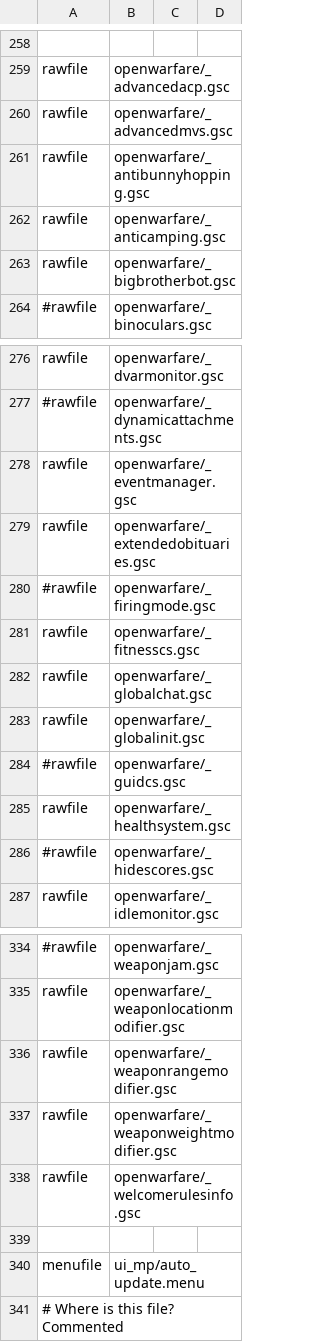
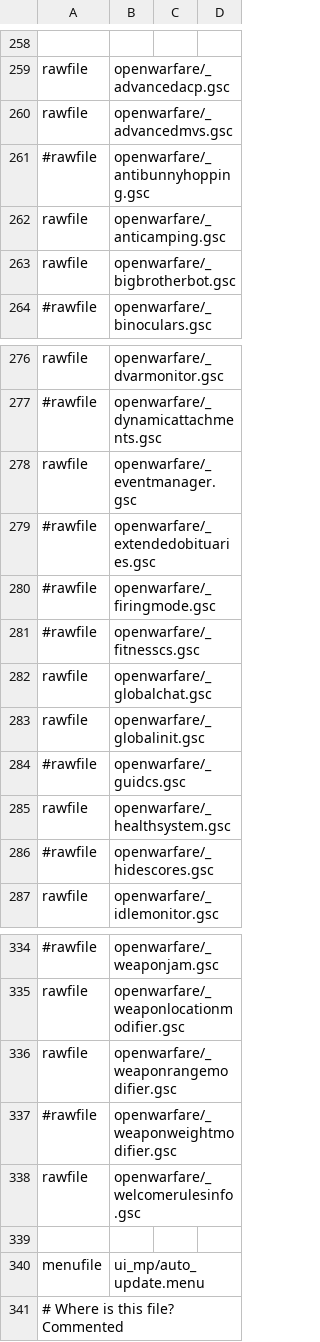
Before and after one commit to adanski/Leetmod, a CSV file: mod.csv, drawn as a sheet; only a part is shown, gaps mark what is left out.

```diff
--- a/mod.csv
+++ b/mod.csv
@@ -260,3 +260,3 @@ rawfile,openwarfare/_advancedacp.gsc
 rawfile,openwarfare/_advancedmvs.gsc
-rawfile,openwarfare/_antibunnyhopping.gsc
+#rawfile,openwarfare/_antibunnyhopping.gsc
 rawfile,openwarfare/_anticamping.gsc
@@ -278,5 +278,5 @@ rawfile,openwarfare/_dvarmonitor.gsc
 rawfile,openwarfare/_eventmanager.gsc
-rawfile,openwarfare/_extendedobituaries.gsc
+#rawfile,openwarfare/_extendedobituaries.gsc
 #rawfile,openwarfare/_firingmode.gsc
-rawfile,openwarfare/_fitnesscs.gsc
+#rawfile,openwarfare/_fitnesscs.gsc
 rawfile,openwarfare/_globalchat.gsc
@@ -336,3 +336,3 @@ rawfile,openwarfare/_weaponlocationmodifier.gsc
 rawfile,openwarfare/_weaponrangemodifier.gsc
-rawfile,openwarfare/_weaponweightmodifier.gsc
+#rawfile,openwarfare/_weaponweightmodifier.gsc
 rawfile,openwarfare/_welcomerulesinfo.gsc
```
Also changed, not shown: 9 other files.
